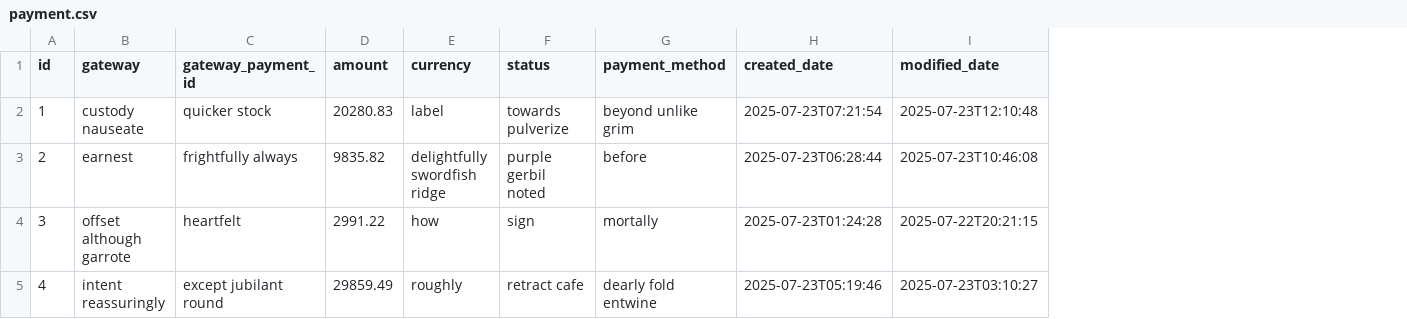
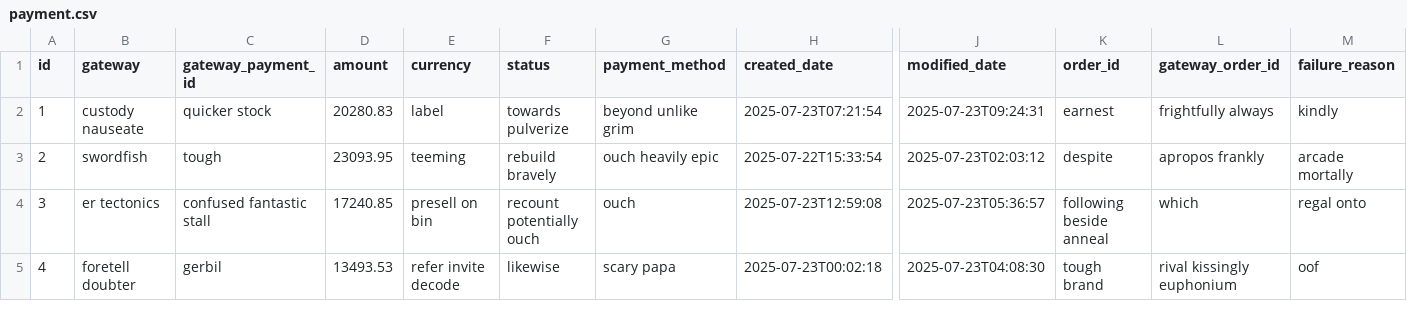
Before and after one commit to ishanbassi/tmadmin, a CSV file: src/main/resources/config/liquibase/fake-data/payment.csv, drawn as a sheet; only a part is shown, gaps mark what is left out; removed rows and columns are numbered as before the commit, all else as after; the diff covers the shown part only; the diff names each change by its address in the sheet, - before the commit and + after, or states it on an @@ line.

Commit message:
Added new field and relation in payment entity

```diff
--- a/src/main/resources/config/liquibase/fake-data/payment.csv
+++ b/src/main/resources/config/liquibase/fake-data/payment.csv
-column I (modified_date), rows 2-5: 2025-07-23T12:10:48 | 2025-07-23T10:46:08 | 2025-07-22T20:21:15 | 2025-07-23T03:10:27
+column J (modified_date), rows 2-5: 2025-07-23T09:24:31 | 2025-07-23T02:03:12 | 2025-07-23T05:36:57 | 2025-07-23T04:08:30
+column K (order_id), rows 2-5: earnest | despite | following beside anneal | tough brand
+column L (gateway_order_id), rows 2-5: frightfully always | apropos frankly | which | rival kissingly euphonium
+column M (failure_reason), rows 2-5: kindly | arcade mortally | regal onto | oof
-B3 (gateway): earnest
+B3 (gateway): swordfish
-C3 (gateway_payment_id): frightfully always
+C3 (gateway_payment_id): tough
-D3 (amount): 9835.82
+D3 (amount): 23093.95
-E3 (currency): delightfully swordfish ridge
+E3 (currency): teeming
-F3 (status): purple gerbil noted
+F3 (status): rebuild bravely
-G3 (payment_method): before
+G3 (payment_method): ouch heavily epic
-H3 (created_date): 2025-07-23T06:28:44
+H3 (created_date): 2025-07-22T15:33:54
-B4 (gateway): offset although garrote
+B4 (gateway): er tectonics
-C4 (gateway_payment_id): heartfelt
+C4 (gateway_payment_id): confused fantastic stall
-D4 (amount): 2991.22
+D4 (amount): 17240.85
-E4 (currency): how
+E4 (currency): presell on bin
-F4 (status): sign
+F4 (status): recount potentially ouch
-G4 (payment_method): mortally
+G4 (payment_method): ouch
-H4 (created_date): 2025-07-23T01:24:28
+H4 (created_date): 2025-07-23T12:59:08
-B5 (gateway): intent reassuringly
+B5 (gateway): foretell doubter
-C5 (gateway_payment_id): except jubilant round
+C5 (gateway_payment_id): gerbil
-D5 (amount): 29859.49
+D5 (amount): 13493.53
-E5 (currency): roughly
+E5 (currency): refer invite decode
-F5 (status): retract cafe
+F5 (status): likewise
-G5 (payment_method): dearly fold entwine
+G5 (payment_method): scary papa
-H5 (created_date): 2025-07-23T05:19:46
+H5 (created_date): 2025-07-23T00:02:18
```
Also changed, not shown: 47 edited cells elsewhere in this file, src/main/resources/config/liquibase/fake-data/trademark.csv, 41 other files.
